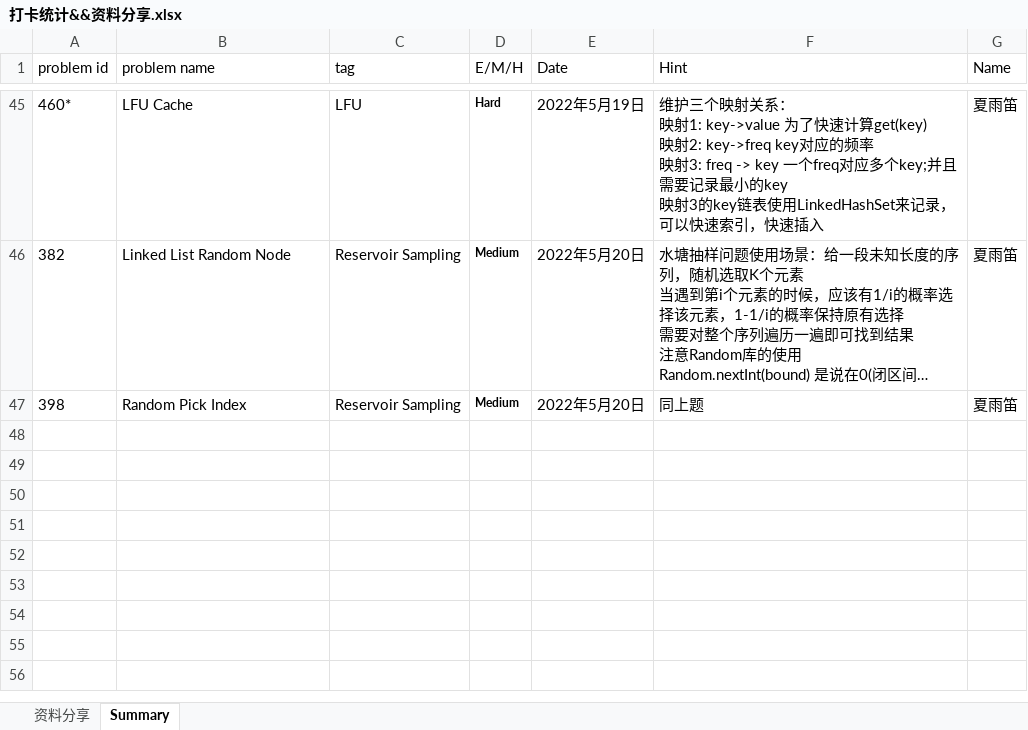
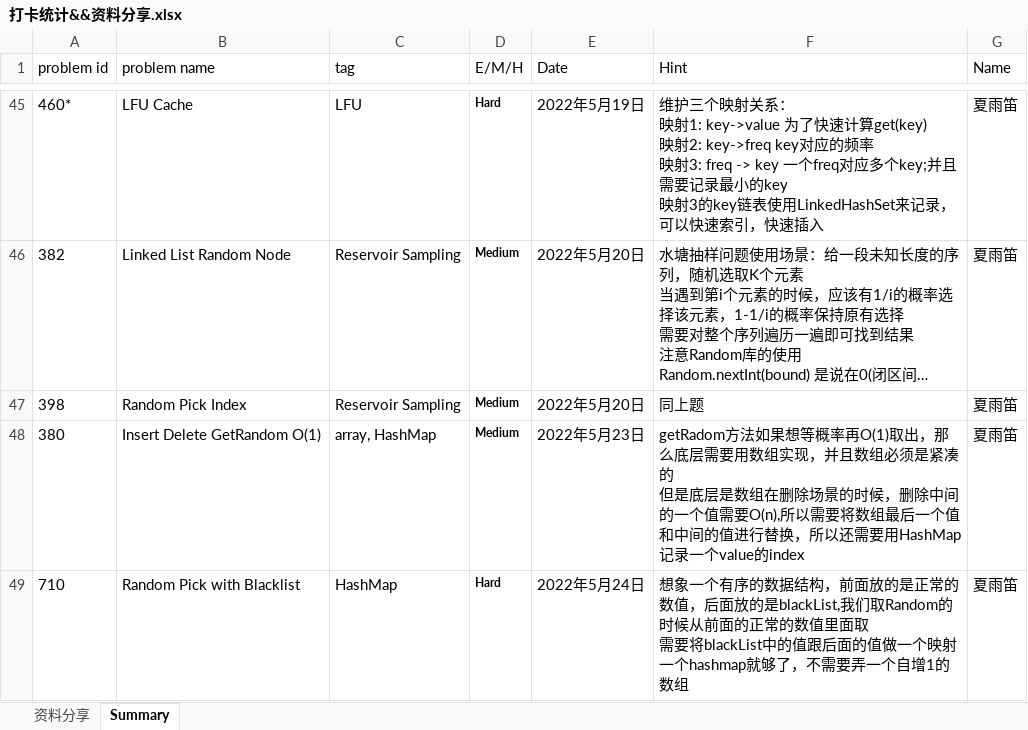
Before and after one commit to JILLXIA/2021leetcode, an Excel workbook: 打卡统计&&资料分享.xlsx, sheet Summary, drawn as a sheet; only a part is shown, gaps mark what is left out; long unchanged cells end in …; values as stored, in another font and other column widths than the file's, no borders; ↵ is a line break in a cell; the diff names each change by its address in the sheet, - before the commit and + after, or states it on an @@ line.

```diff
--- a/打卡统计&&资料分享.xlsx (sheet Summary)
+++ b/打卡统计&&资料分享.xlsx (sheet Summary)
+row 48: 380 | Insert Delete GetRandom O(1) | array, HashMap | Medium | 2022年5月23日 | getRadom方法如果想等概率再O(1)取出，那么底层需要用数组实现，并且数组必须是紧凑的 ↵ 但是底层是数组在删除场景的时候，删除中间的一个值需要O(n),所以需要将数组最后一个值和中间的值进行替换，所以还需要用HashMap记录一个value的index | 夏雨笛
+row 49: 710 | Random Pick with Blacklist | HashMap | Hard | 2022年5月24日 | 想象一个有序的数据结构，前面放的是正常的数值，后面放的是blackList,我们取Random的时候从前面的正常的数值里面取 ↵ 需要将blackList中的值跟后面的值做一个映射 ↵ 一个hashmap就够了，不需要弄一个自增1的数组 | 夏雨笛
```
Also changed, not shown: 3 other files.
